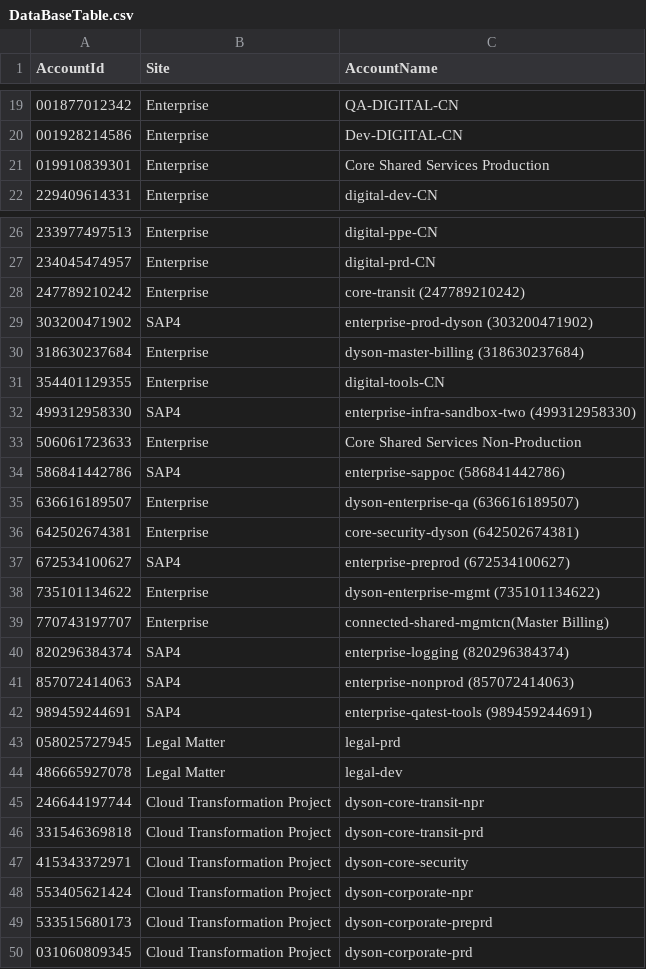
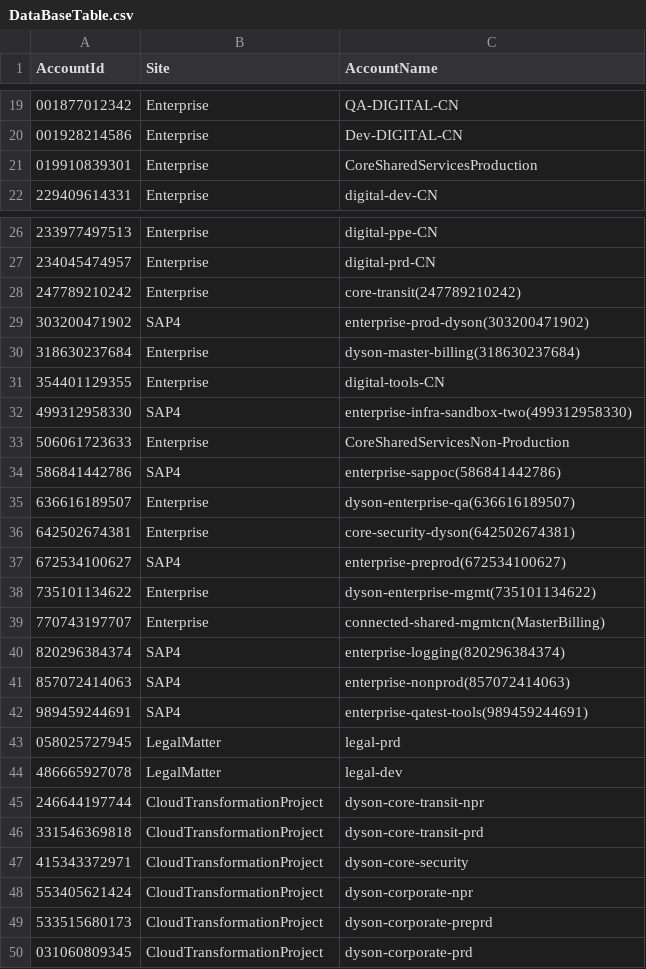
Before and after one commit to rakeshr2k/AWSADatatable, a CSV file: DataBaseTable.csv, drawn as a sheet; only a part is shown, gaps mark what is left out; the diff covers the shown part only.

Commit message:
Update DataBaseTable.csv

```diff
--- a/DataBaseTable.csv
+++ b/DataBaseTable.csv
@@ -21 +21 @@
-019910839301, Enterprise, Core Shared Services Production
+019910839301,Enterprise,CoreSharedServicesProduction
@@ -28,3 +28,3 @@
-247789210242, Enterprise, core-transit (247789210242)
-303200471902, SAP4, enterprise-prod-dyson (303200471902)
-318630237684, Enterprise, dyson-master-billing (318630237684)
+247789210242,Enterprise,core-transit(247789210242)
+303200471902,SAP4,enterprise-prod-dyson(303200471902)
+318630237684,Enterprise,dyson-master-billing(318630237684)
@@ -32,19 +32,19 @@
-499312958330, SAP4, enterprise-infra-sandbox-two (499312958330)
-506061723633, Enterprise, Core Shared Services Non-Production
-586841442786, SAP4, enterprise-sappoc (586841442786)
-636616189507, Enterprise, dyson-enterprise-qa (636616189507)
-642502674381, Enterprise, core-security-dyson (642502674381)
-672534100627, SAP4, enterprise-preprod (672534100627)
-735101134622, Enterprise, dyson-enterprise-mgmt (735101134622)
-770743197707, Enterprise, connected-shared-mgmtcn(Master Billing)
-820296384374, SAP4, enterprise-logging (820296384374)
-857072414063, SAP4, enterprise-nonprod (857072414063)
-989459244691, SAP4, enterprise-qatest-tools (989459244691)
-058025727945, Legal Matter, legal-prd
-486665927078, Legal Matter, legal-dev
-246644197744, Cloud Transformation Project, dyson-core-transit-npr
-331546369818, Cloud Transformation Project, dyson-core-transit-prd
-415343372971, Cloud Transformation Project, dyson-core-security
-553405621424, Cloud Transformation Project, dyson-corporate-npr
-533515680173, Cloud Transformation Project, dyson-corporate-preprd
-031060809345, Cloud Transformation Project, dyson-corporate-prd
+499312958330,SAP4,enterprise-infra-sandbox-two(499312958330)
+506061723633,Enterprise,CoreSharedServicesNon-Production
+586841442786,SAP4,enterprise-sappoc(586841442786)
+636616189507,Enterprise,dyson-enterprise-qa(636616189507)
+642502674381,Enterprise,core-security-dyson(642502674381)
+672534100627,SAP4,enterprise-preprod(672534100627)
+735101134622,Enterprise,dyson-enterprise-mgmt(735101134622)
+770743197707,Enterprise,connected-shared-mgmtcn(MasterBilling)
+820296384374,SAP4,enterprise-logging(820296384374)
+857072414063,SAP4,enterprise-nonprod(857072414063)
+989459244691,SAP4,enterprise-qatest-tools(989459244691)
+058025727945,LegalMatter,legal-prd
+486665927078,LegalMatter,legal-dev
+246644197744,CloudTransformationProject,dyson-core-transit-npr
+331546369818,CloudTransformationProject,dyson-core-transit-prd
+415343372971,CloudTransformationProject,dyson-core-security
+553405621424,CloudTransformationProject,dyson-corporate-npr
+533515680173,CloudTransformationProject,dyson-corporate-preprd
+031060809345,CloudTransformationProject,dyson-corporate-prd
```
Also changed, not shown: 8 edited cells elsewhere in this file.
